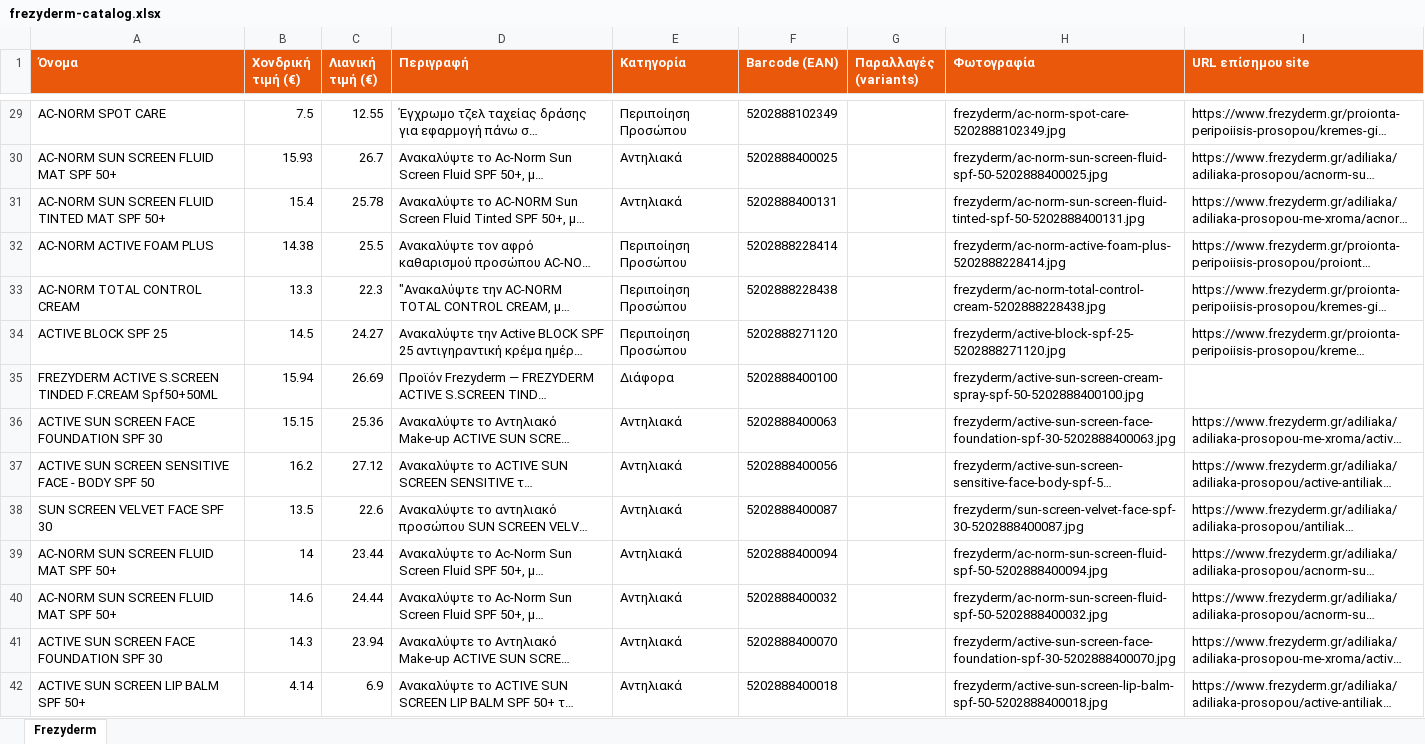
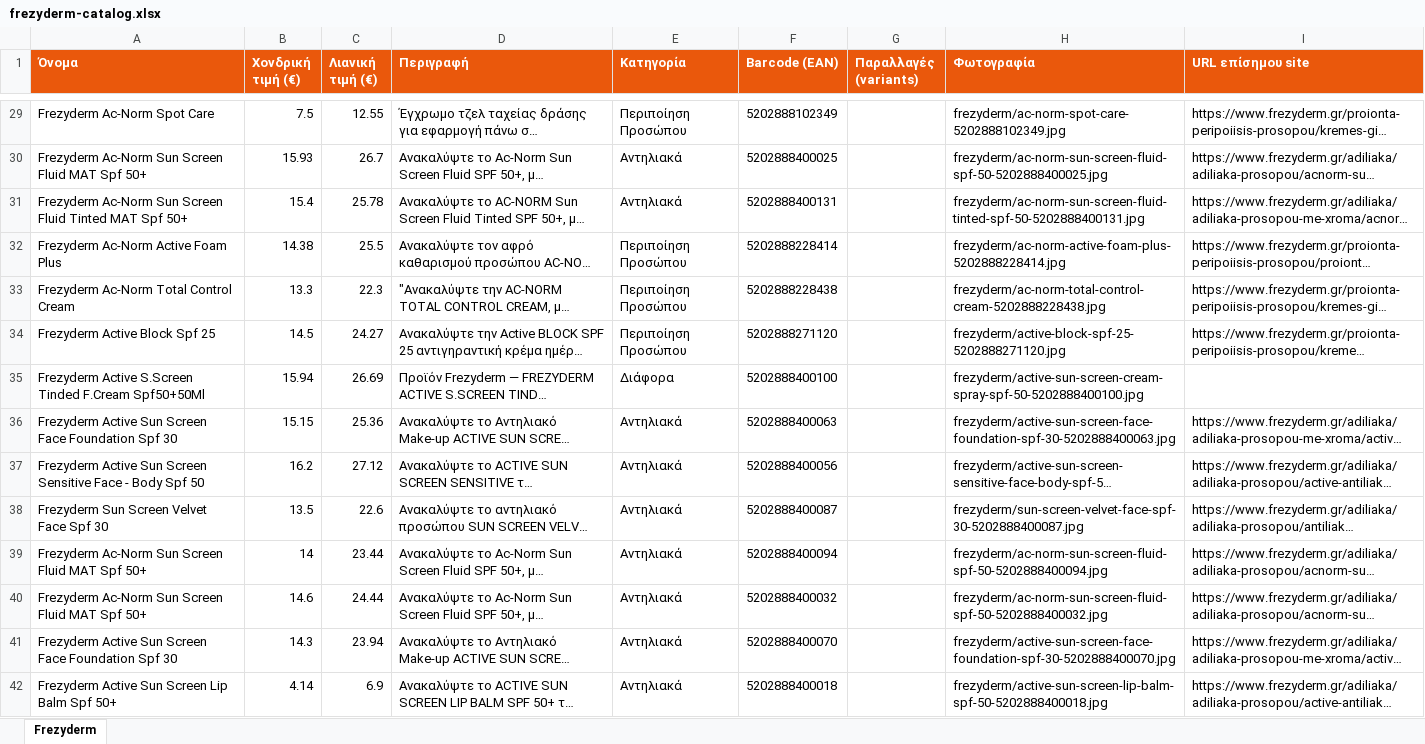
Before and after one commit to tasosnikitakis/sunscreens-, an Excel workbook: frezyderm-catalog.xlsx, sheet Frezyderm, drawn as a sheet; only a part is shown, gaps mark what is left out; long unchanged cells end in …; values as stored, in another font and other column widths than the file's, no borders; the diff covers the shown part only; the diff names each change by its address in the sheet, - before the commit and + after, or states it on an @@ line.

Commit message:
Frezyderm: prettified names + regenerated catalog

```diff
--- a/frezyderm-catalog.xlsx (sheet Frezyderm)
+++ b/frezyderm-catalog.xlsx (sheet Frezyderm)
-A29 (Όνομα): AC-NORM SPOT CARE
+A29 (Όνομα): Frezyderm Ac-Norm Spot Care
-A30 (Όνομα): AC-NORM SUN SCREEN FLUID ΜΑΤ SPF 50+
+A30 (Όνομα): Frezyderm Ac-Norm Sun Screen Fluid ΜΑΤ Spf 50+
-A31 (Όνομα): AC-NORM SUN SCREEN FLUID TINTED ΜΑΤ SPF 50+
+A31 (Όνομα): Frezyderm Ac-Norm Sun Screen Fluid Tinted ΜΑΤ Spf 50+
-A32 (Όνομα): AC-NORM ACTIVE FOAM PLUS
+A32 (Όνομα): Frezyderm Ac-Norm Active Foam Plus
-A33 (Όνομα): AC-NORM TOTAL CONTROL CREAM
+A33 (Όνομα): Frezyderm Ac-Norm Total Control Cream
-A34 (Όνομα): ACTIVE BLOCK SPF 25
+A34 (Όνομα): Frezyderm Active Block Spf 25
-A35 (Όνομα): FREZYDERM ACTIVE S.SCREEN TINDED F.CREAM Spf50+50ML
+A35 (Όνομα): Frezyderm Active S.Screen Tinded F.Cream Spf50+50Ml
-A36 (Όνομα): ACTIVE SUN SCREEN FACE FOUNDATION SPF 30
+A36 (Όνομα): Frezyderm Active Sun Screen Face Foundation Spf 30
-A37 (Όνομα): ACTIVE SUN SCREEN SENSITIVE FACE - BODY SPF 50
+A37 (Όνομα): Frezyderm Active Sun Screen Sensitive Face - Body Spf 50
-A38 (Όνομα): SUN SCREEN VELVET FACE SPF 30
+A38 (Όνομα): Frezyderm Sun Screen Velvet Face Spf 30
-A39:A40 (Όνομα): AC-NORM SUN SCREEN FLUID ΜΑΤ SPF 50+
+A39:A40 (Όνομα): Frezyderm Ac-Norm Sun Screen Fluid ΜΑΤ Spf 50+
-A41 (Όνομα): ACTIVE SUN SCREEN FACE FOUNDATION SPF 30
+A41 (Όνομα): Frezyderm Active Sun Screen Face Foundation Spf 30
-A42 (Όνομα): ACTIVE SUN SCREEN LIP BALM SPF 50+
+A42 (Όνομα): Frezyderm Active Sun Screen Lip Balm Spf 50+
```
Also changed, not shown: 334 edited cells elsewhere in this sheet, 1 other file.
